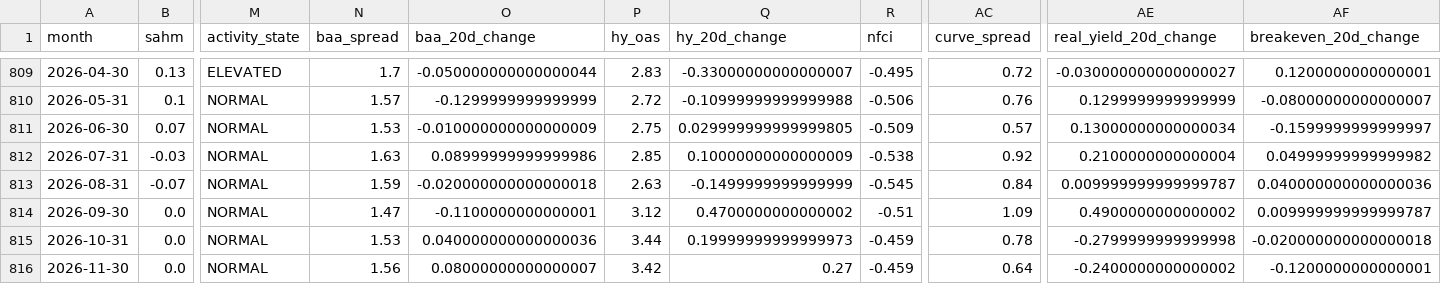
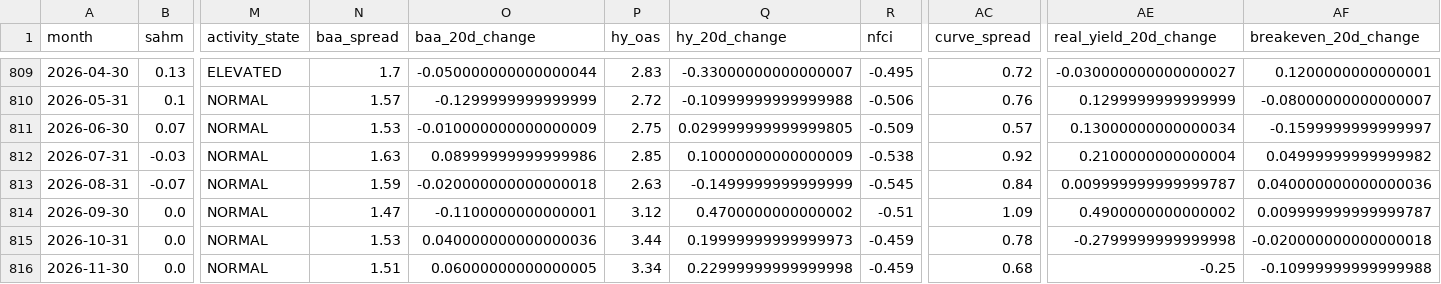
Before and after one commit to mattmattheisen/deterministic-recession-monitor, a CSV file: outputs/indicator_history.csv, drawn as a sheet; only a part is shown, gaps mark what is left out; the diff names each change by its address in the sheet, - before the commit and + after, or states it on an @@ line.

```diff
--- a/outputs/indicator_history.csv
+++ b/outputs/indicator_history.csv
-N816 (baa_spread): 1.56
+N816 (baa_spread): 1.51
-O816 (baa_20d_change): 0.08000000000000007
+O816 (baa_20d_change): 0.06000000000000005
-P816 (hy_oas): 3.42
+P816 (hy_oas): 3.34
-Q816 (hy_20d_change): 0.27
+Q816 (hy_20d_change): 0.22999999999999998
-AC816 (curve_spread): 0.64
+AC816 (curve_spread): 0.68
-AE816 (real_yield_20d_change): -0.2400000000000002
+AE816 (real_yield_20d_change): -0.25
-AF816 (breakeven_20d_change): -0.1200000000000001
+AF816 (breakeven_20d_change): -0.10999999999999988
```
Also changed, not shown: 28 other files.
